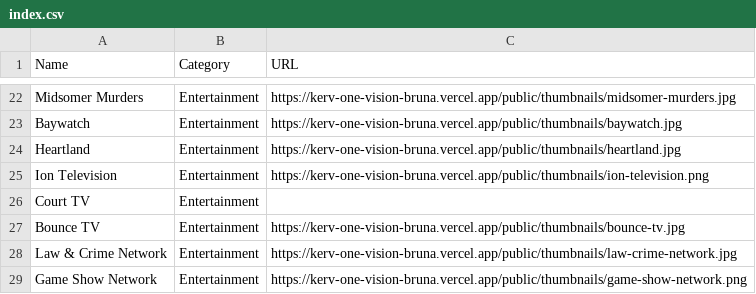
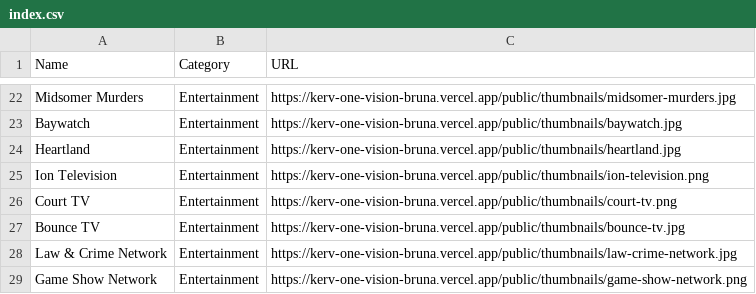
Before and after one commit to bruna875/bruna-personal-workspace, a CSV file: public/thumbnails/index.csv, drawn as a sheet; only a part is shown, gaps mark what is left out.

Commit message:
Add Court TV thumbnail

```diff
--- a/public/thumbnails/index.csv
+++ b/public/thumbnails/index.csv
@@ -25,3 +25,3 @@ Name,Category,URL
 "Ion Television","Entertainment","https://kerv-one-vision-bruna.vercel.app/public/thumbnails/ion-television.png"
-"Court TV","Entertainment",""
+"Court TV","Entertainment","https://kerv-one-vision-bruna.vercel.app/public/thumbnails/court-tv.png"
 "Bounce TV","Entertainment","https://kerv-one-vision-bruna.vercel.app/public/thumbnails/bounce-tv.jpg"
```
Also changed, not shown: 1 other file.
